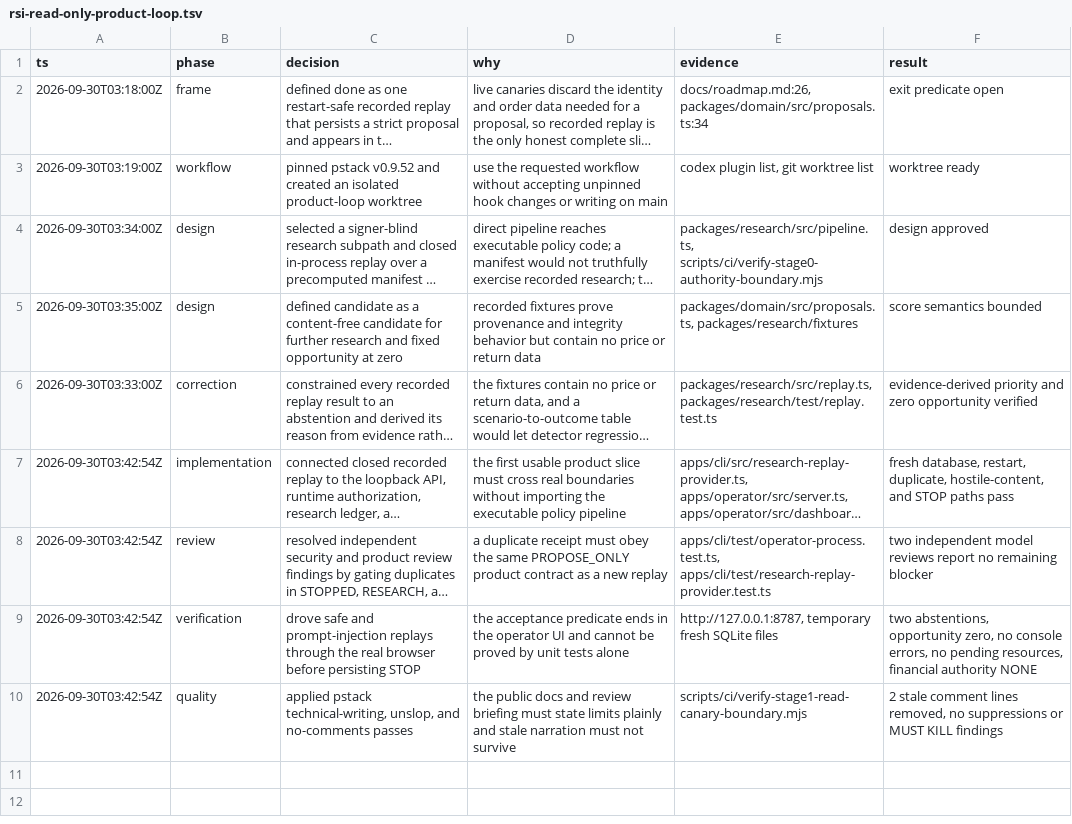
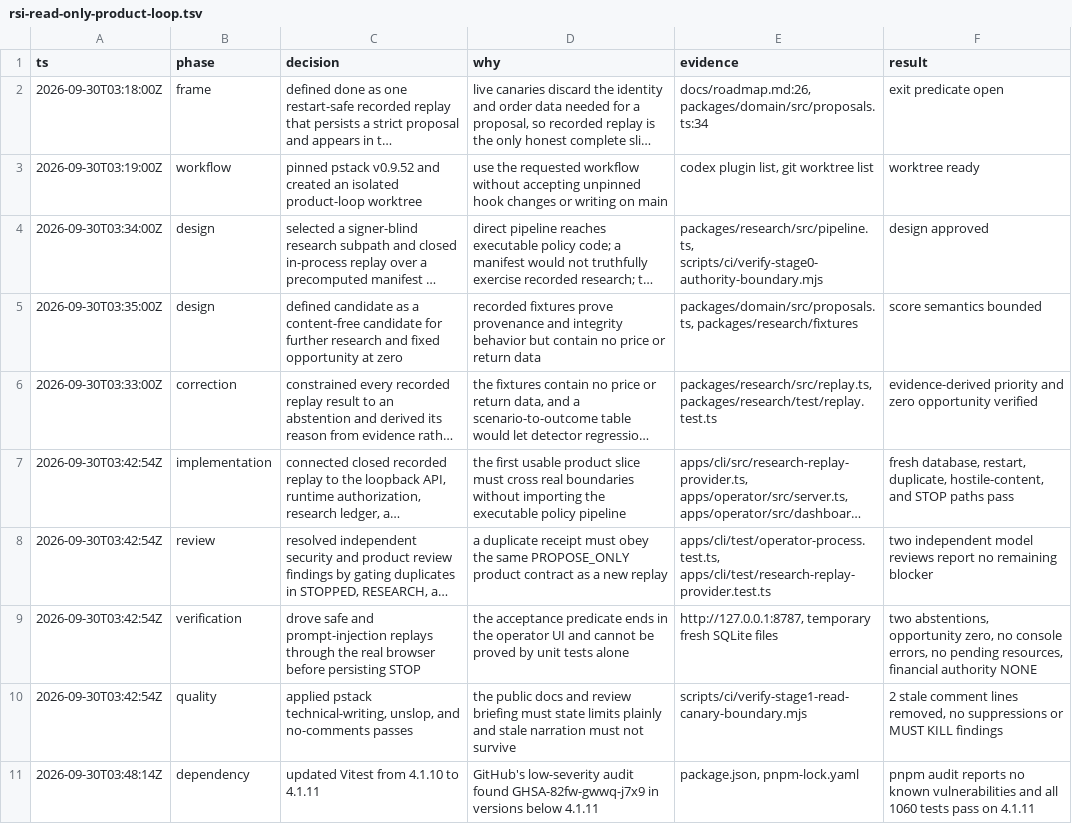
Before and after one commit to tyler-james-bridges/rsi, a TSV file: .audit/rsi-read-only-product-loop.tsv, drawn as a sheet; long unchanged cells end in ….

Commit message:
chore: update Vitest to patched release

```diff
--- a/.audit/rsi-read-only-product-loop.tsv
+++ b/.audit/rsi-read-only-product-loop.tsv
@@ -10 +10,2 @@ ts	phase	decision	why	evidence	result
 2026-09-30T03:42:54Z	quality	applied pstack technical-writing, unslop, and no-comments passes	the public docs and review briefing must state limits plainly and stale narration must not survive	scripts/ci/verify-stage1-read-canary-boundary.mjs	2 stale comment lines removed, no suppressions or MUST KILL findings
+2026-09-30T03:48:14Z	dependency	updated Vitest from 4.1.10 to 4.1.11	GitHub's low-severity audit found GHSA-82fw-gwwq-j7x9 in versions below 4.1.11	package.json, pnpm-lock.yaml	pnpm audit reports no known vulnerabilities and all 1060 tests pass on 4.1.11
```
Also changed, not shown: 2 other files.
